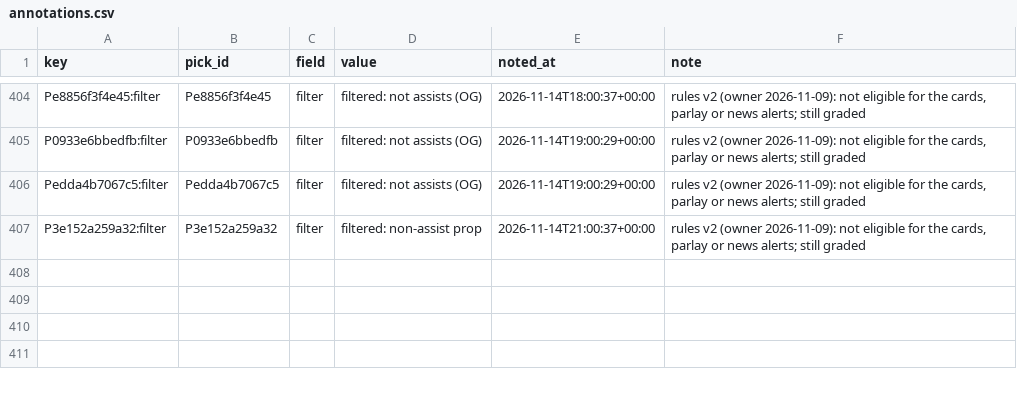
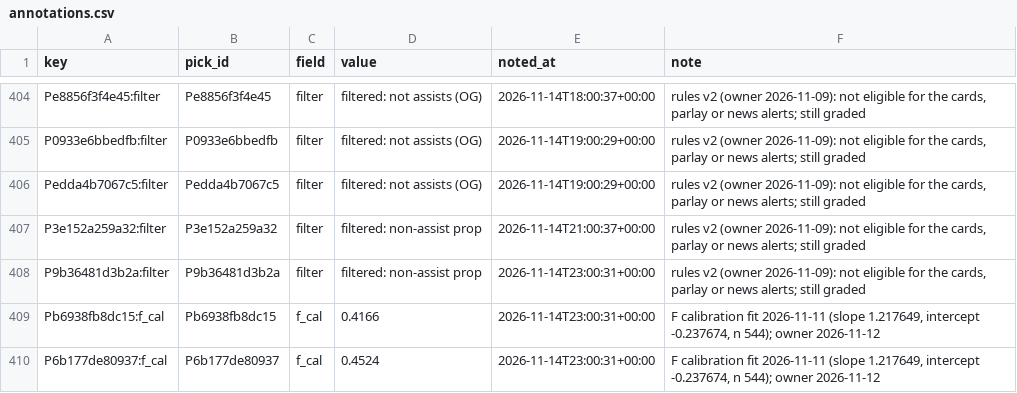
Before and after one commit to PirateKingInc/test-m11, a CSV file: ledger/annotations.csv, drawn as a sheet; only a part is shown, gaps mark what is left out.

```diff
--- a/ledger/annotations.csv
+++ b/ledger/annotations.csv
@@ -407 +407,4 @@ Pedda4b7067c5:filter,Pedda4b7067c5,filter,filtered: not assists (OG),2026-11-14T
 P3e152a259a32:filter,P3e152a259a32,filter,filtered: non-assist prop,2026-11-14T21:00:37+00:00,"rules v2 (owner 2026-11-09): not eligible for the cards, parlay or news alerts; still graded"
+P9b36481d3b2a:filter,P9b36481d3b2a,filter,filtered: non-assist prop,2026-11-14T23:00:31+00:00,"rules v2 (owner 2026-11-09): not eligible for the cards, parlay or news alerts; still graded"
+Pb6938fb8dc15:f_cal,Pb6938fb8dc15,f_cal,0.4166,2026-11-14T23:00:31+00:00,"F calibration fit 2026-11-11 (slope 1.217649, intercept -0.237674, n 544); owner 2026-11-12"
+P6b177de80937:f_cal,P6b177de80937,f_cal,0.4524,2026-11-14T23:00:31+00:00,"F calibration fit 2026-11-11 (slope 1.217649, intercept -0.237674, n 544); owner 2026-11-12"
```
Also changed, not shown: ledger/labels.csv, ledger/picks.csv, 2 other files.
